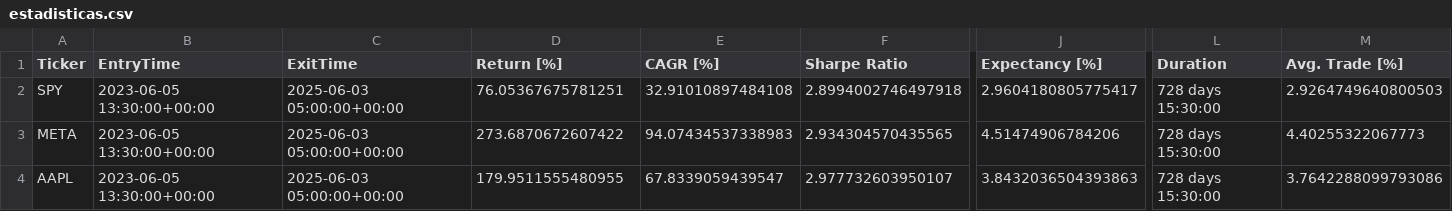
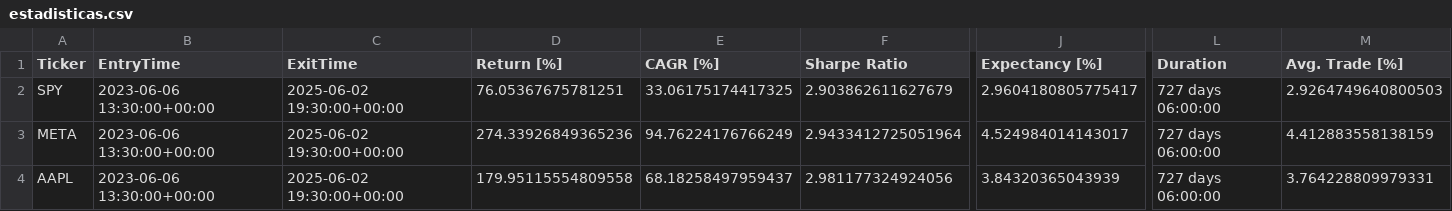
Before and after one commit to LinderCa/Notebooks_Trading, a CSV file: notebooks/data/backtesting/estadisticas.csv, drawn as a sheet; only a part is shown, gaps mark what is left out; the diff covers the shown part only; the diff names each change by its address in the sheet, - before the commit and + after, or states it on an @@ line.

Commit message:
Update resultados del notebook

```diff
--- a/notebooks/data/backtesting/estadisticas.csv
+++ b/notebooks/data/backtesting/estadisticas.csv
-B2:B4 (EntryTime): 2023-06-05 13:30:00+00:00
+B2:B4 (EntryTime): 2023-06-06 13:30:00+00:00
-C2:C4 (ExitTime): 2025-06-03 05:00:00+00:00
+C2:C4 (ExitTime): 2025-06-02 19:30:00+00:00
-E2 (CAGR [%]): 32.91010897484108
+E2 (CAGR [%]): 33.06175174417325
-F2 (Sharpe Ratio): 2.8994002746497918
+F2 (Sharpe Ratio): 2.903862611627679
-L2:L4 (Duration): 728 days 15:30:00
+L2:L4 (Duration): 727 days 06:00:00
-D3 (Return [%]): 273.6870672607422
+D3 (Return [%]): 274.33926849365236
-E3 (CAGR [%]): 94.07434537338983
+E3 (CAGR [%]): 94.76224176766249
-F3 (Sharpe Ratio): 2.934304570435565
+F3 (Sharpe Ratio): 2.9433412725051964
-J3 (Expectancy [%]): 4.51474906784206
+J3 (Expectancy [%]): 4.524984014143017
-M3 (Avg. Trade [%]): 4.40255322067773
+M3 (Avg. Trade [%]): 4.412883558138159
-D4 (Return [%]): 179.9511555480955
+D4 (Return [%]): 179.95115554809558
-E4 (CAGR [%]): 67.8339059439547
+E4 (CAGR [%]): 68.18258497959437
-F4 (Sharpe Ratio): 2.977732603950107
+F4 (Sharpe Ratio): 2.981177324924056
-J4 (Expectancy [%]): 3.8432036504393863
+J4 (Expectancy [%]): 3.84320365043939
-M4 (Avg. Trade [%]): 3.7642288099793086
+M4 (Avg. Trade [%]): 3.764228809979331
```
Also changed, not shown: 2 edited cells elsewhere in this file, 1 other file.
